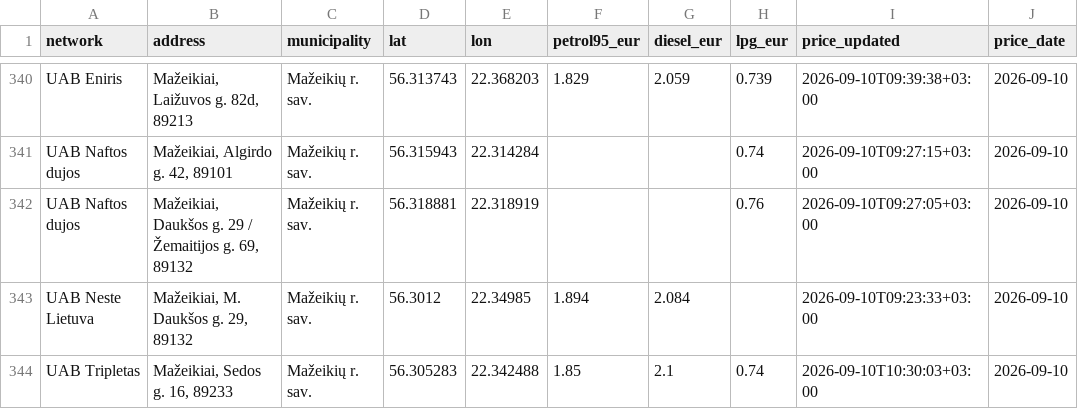
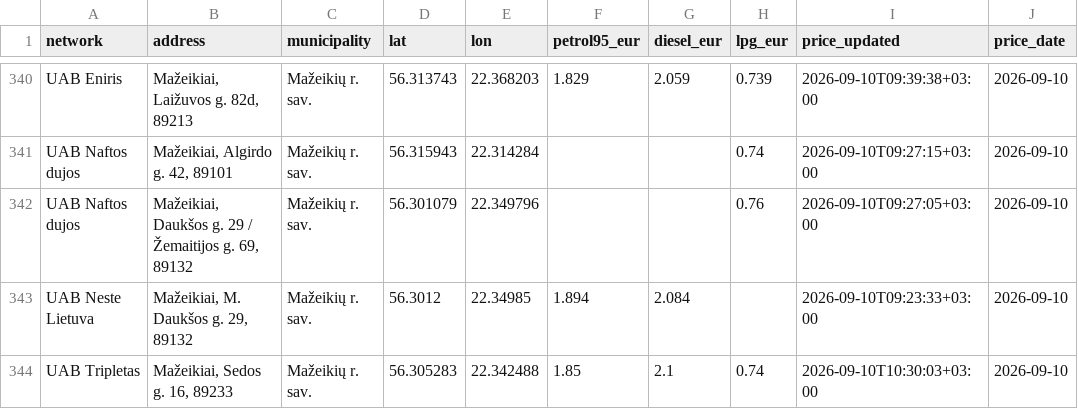
Before and after one commit to linciuz/Kuro-kainos-Lietuvoje, a CSV file: api/prices.csv, drawn as a sheet; only a part is shown, gaps mark what is left out.

```diff
--- a/api/prices.csv
+++ b/api/prices.csv
@@ -341,3 +341,3 @@ UAB Eniris,"Mažeikiai, Laižuvos g. 82d, 89213",Mažeikių r. sav.,56.313743,22
 UAB Naftos dujos,"Mažeikiai, Algirdo g. 42, 89101",Mažeikių r. sav.,56.315943,22.314284,,,0.74,2026-09-10T09:27:15+03:00,2026-09-10
-UAB Naftos dujos,"Mažeikiai, Daukšos g. 29 / Žemaitijos g. 69, 89132",Mažeikių r. sav.,56.318881,22.318919,,,0.76,2026-09-10T09:27:05+03:00,2026-09-10
+UAB Naftos dujos,"Mažeikiai, Daukšos g. 29 / Žemaitijos g. 69, 89132",Mažeikių r. sav.,56.301079,22.349796,,,0.76,2026-09-10T09:27:05+03:00,2026-09-10
 UAB Neste Lietuva,"Mažeikiai, M. Daukšos g. 29, 89132",Mažeikių r. sav.,56.3012,22.34985,1.894,2.084,,2026-09-10T09:23:33+03:00,2026-09-10
```
Also changed, not shown: 13 other files.
